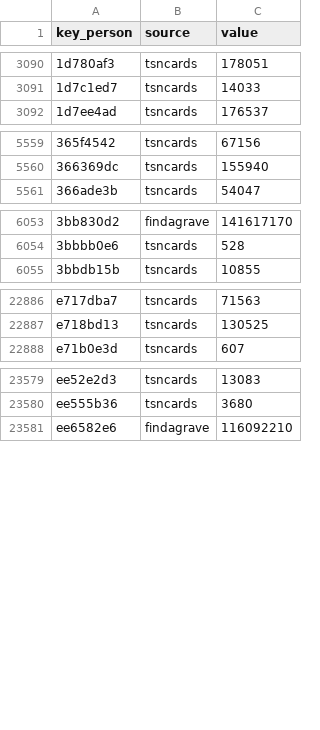
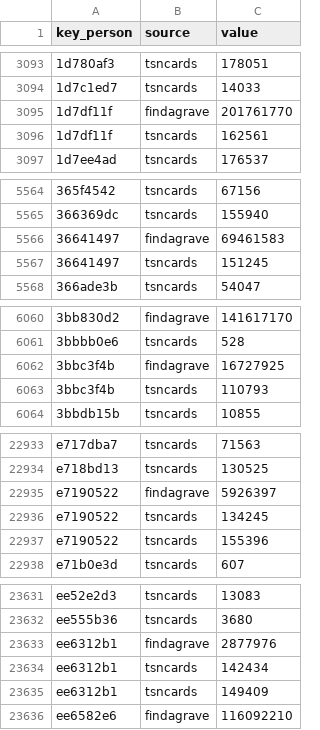
Before and after one commit to chadwickbureau/register, a CSV file: data/links.csv, drawn as a sheet; only a part is shown, gaps mark what is left out; the diff covers the shown part only; the diff names each change by its address in the sheet, - before the commit and + after, or states it on an @@ line.

```diff
--- a/data/links.csv
+++ b/data/links.csv
+row 3095: 1d7df11f | findagrave | 201761770
+row 3096: 1d7df11f | tsncards | 162561
+row 5566: 36641497 | findagrave | 69461583
+row 5567: 36641497 | tsncards | 151245
+row 6062: 3bbc3f4b | findagrave | 16727925
+row 6063: 3bbc3f4b | tsncards | 110793
+row 22935: e7190522 | findagrave | 5926397
+row 22936: e7190522 | tsncards | 134245
+row 22937: e7190522 | tsncards | 155396
+row 23633: ee6312b1 | findagrave | 2877976
+row 23634: ee6312b1 | tsncards | 142434
+row 23635: ee6312b1 | tsncards | 149409
```
Also changed, not shown: 46 added rows elsewhere in this file, 16 other files.
